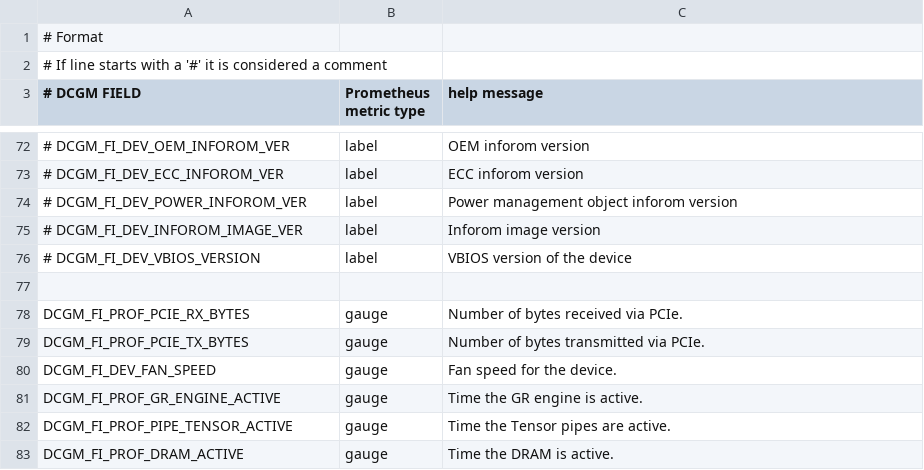
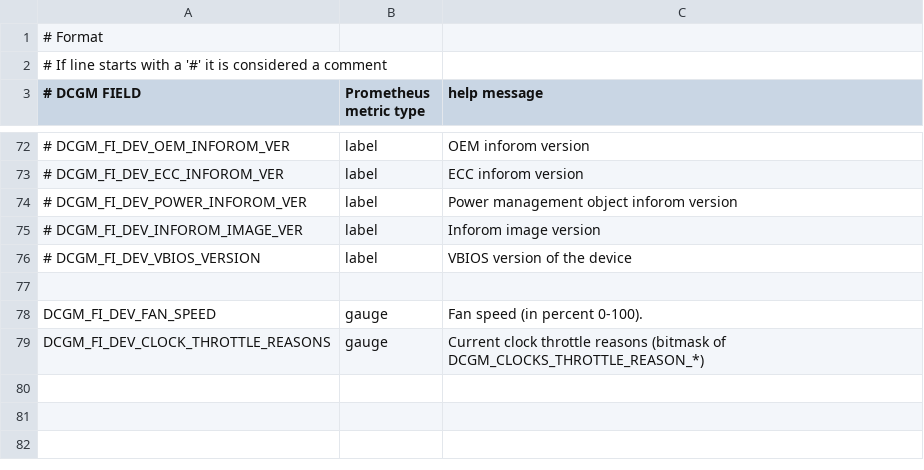
Before and after one commit to onebee0521/DC-Monitor, a CSV file: client/dcgm-exporter/custom-collectors.csv, drawn as a sheet; only a part is shown, gaps mark what is left out; removed rows and columns are numbered as before the commit, all else as after; the diff names each change by its address in the sheet, - before the commit and + after, or states it on an @@ line.

Commit message:
Update custom-collectors.csv

```diff
--- a/client/dcgm-exporter/custom-collectors.csv
+++ b/client/dcgm-exporter/custom-collectors.csv
-row 78: DCGM_FI_PROF_PCIE_RX_BYTES | gauge | Number of bytes received via PCIe.
-row 79: DCGM_FI_PROF_PCIE_TX_BYTES | gauge | Number of bytes transmitted via PCIe.
-C78 (help message): Fan speed for the device.
+C78 (help message): Fan speed (in percent 0-100).
-row 81: DCGM_FI_PROF_GR_ENGINE_ACTIVE | gauge | Time the GR engine is active.
-A79 (# DCGM FIELD): DCGM_FI_PROF_PIPE_TENSOR_ACTIVE
+A79 (# DCGM FIELD): DCGM_FI_DEV_CLOCK_THROTTLE_REASONS
-C79 (help message): Time the Tensor pipes are active.
+C79 (help message): Current clock throttle reasons (bitmask of DCGM_CLOCKS_THROTTLE_REASON_*)
-row 83: DCGM_FI_PROF_DRAM_ACTIVE | gauge | Time the DRAM is active.
```
